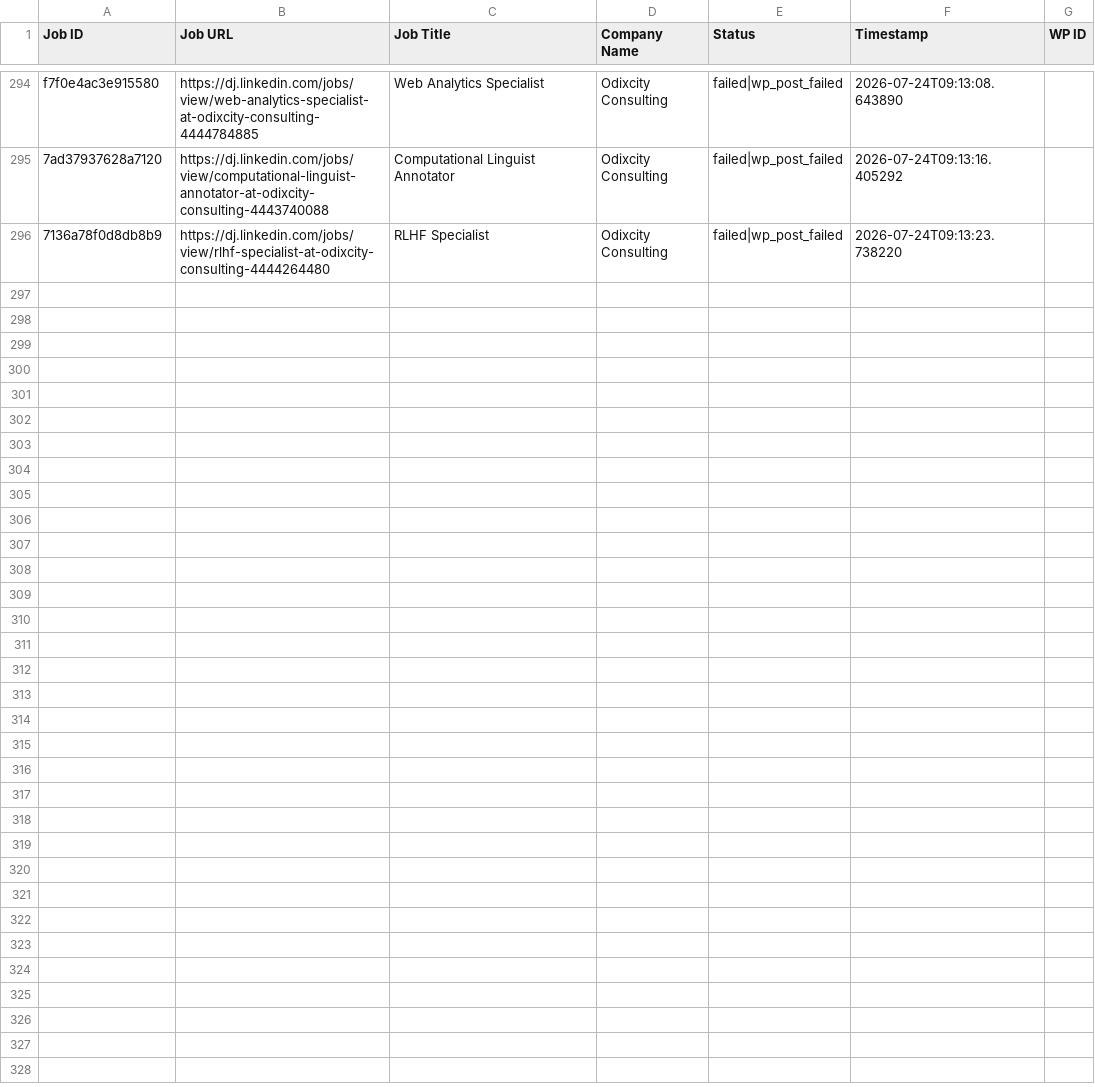
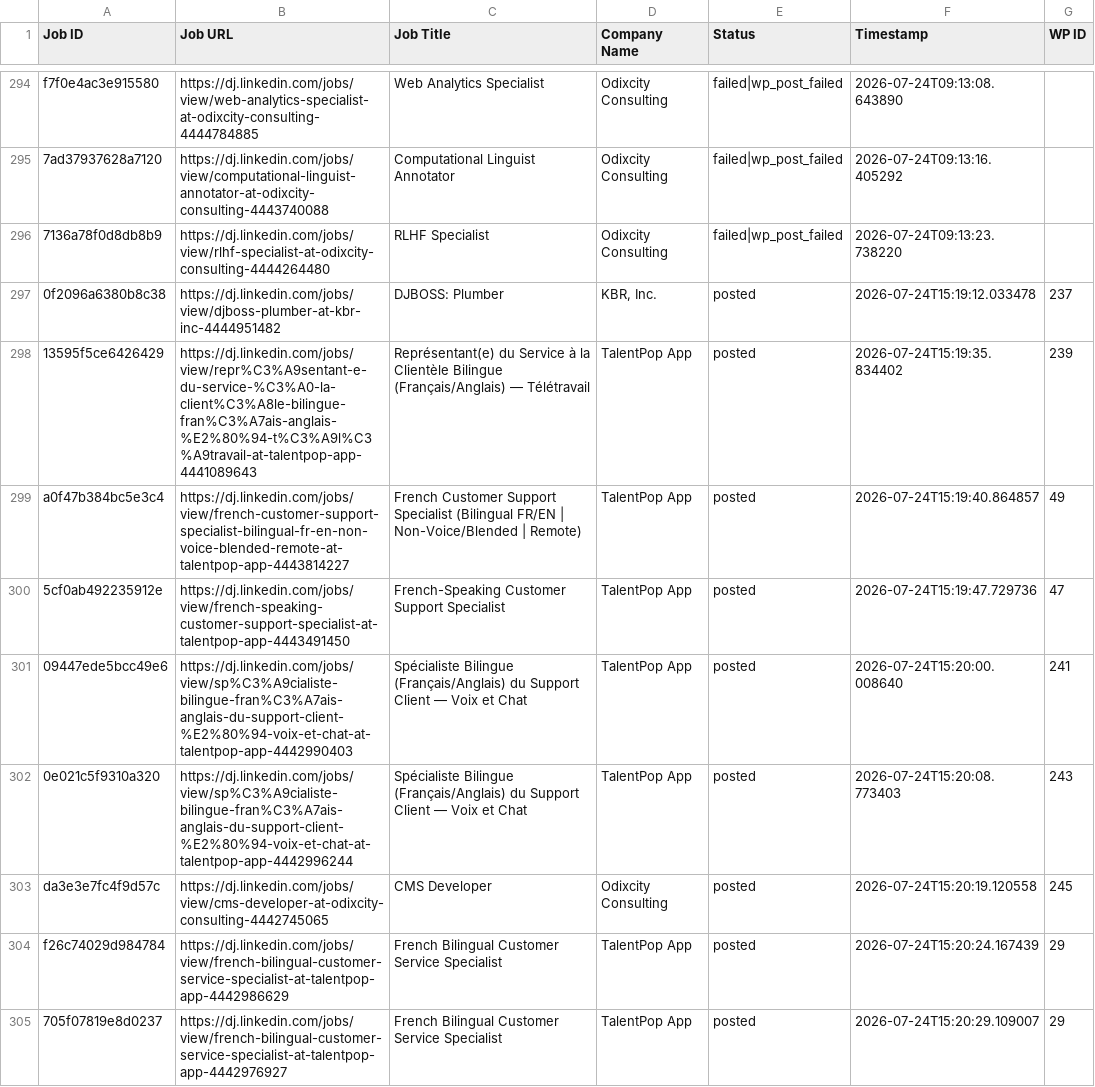
Before and after one commit to innovationinc2000/dj, a CSV file: processed_jobs.csv, drawn as a sheet; only a part is shown, gaps mark what is left out.

```diff
--- a/processed_jobs.csv
+++ b/processed_jobs.csv
@@ -296 +296,10 @@ f7f0e4ac3e915580,https://dj.linkedin.com/jobs/view/web-analytics-specialist-at-o
 7136a78f0d8db8b9,https://dj.linkedin.com/jobs/view/rlhf-specialist-at-odixcity-consulting-4444264480,RLHF Specialist,Odixcity Consulting,failed|wp_post_failed,2026-07-24T09:13:23.738220,
+0f2096a6380b8c38,https://dj.linkedin.com/jobs/view/djboss-plumber-at-kbr-inc-4444951482,DJBOSS: Plumber,"KBR, Inc.",posted,2026-07-24T15:19:12.033478,237
+13595f5ce6426429,https://dj.linkedin.com/jobs/view/repr%C3%A9sentant-e-du-service-%C3%A0-la-client%C3%A8le-bilingue-fran%C3%A7ais-anglais-%E2%80%94-t%C3%A9l%C3%A9travail-at-talentpop-app-4441089643,Représentant(e) du Service à la Clientèle Bilingue (Français/Anglais) — Télétravail,TalentPop App,posted,2026-07-24T15:19:35.834402,239
+a0f47b384bc5e3c4,https://dj.linkedin.com/jobs/view/french-customer-support-specialist-bilingual-fr-en-non-voice-blended-remote-at-talentpop-app-4443814227,French Customer Support Specialist (Bilingual FR/EN | Non-Voice/Blended | Remote),TalentPop App,posted,2026-07-24T15:19:40.864857,49
+5cf0ab492235912e,https://dj.linkedin.com/jobs/view/french-speaking-customer-support-specialist-at-talentpop-app-4443491450,French-Speaking Customer Support Specialist,TalentPop App,posted,2026-07-24T15:19:47.729736,47
+09447ede5bcc49e6,https://dj.linkedin.com/jobs/view/sp%C3%A9cialiste-bilingue-fran%C3%A7ais-anglais-du-support-client-%E2%80%94-voix-et-chat-at-talentpop-app-4442990403,Spécialiste Bilingue (Français/Anglais) du Support Client — Voix et Chat,TalentPop App,posted,2026-07-24T15:20:00.008640,241
+0e021c5f9310a320,https://dj.linkedin.com/jobs/view/sp%C3%A9cialiste-bilingue-fran%C3%A7ais-anglais-du-support-client-%E2%80%94-voix-et-chat-at-talentpop-app-4442996244,Spécialiste Bilingue (Français/Anglais) du Support Client — Voix et Chat,TalentPop App,posted,2026-07-24T15:20:08.773403,243
+da3e3e7fc4f9d57c,https://dj.linkedin.com/jobs/view/cms-developer-at-odixcity-consulting-4442745065,CMS Developer,Odixcity Consulting,posted,2026-07-24T15:20:19.120558,245
+f26c74029d984784,https://dj.linkedin.com/jobs/view/french-bilingual-customer-service-specialist-at-talentpop-app-4442986629,French Bilingual Customer Service Specialist,TalentPop App,posted,2026-07-24T15:20:24.167439,29
+705f07819e8d0237,https://dj.linkedin.com/jobs/view/french-bilingual-customer-service-specialist-at-talentpop-app-4442976927,French Bilingual Customer Service Specialist,TalentPop App,posted,2026-07-24T15:20:29.109007,29
```
